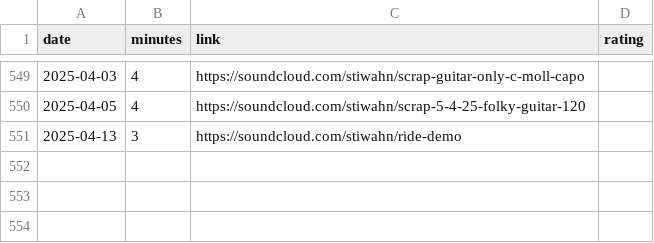
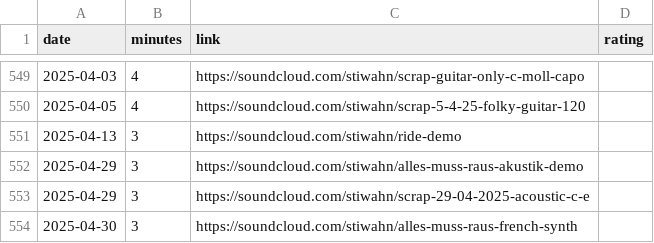
Before and after one commit to bummbummgarage/bummbummgarage.github.io, a CSV file: _data/sessions.csv, drawn as a sheet; only a part is shown, gaps mark what is left out; the diff names each change by its address in the sheet, - before the commit and + after, or states it on an @@ line.

Commit message:
Update sessions.csv

```diff
--- a/_data/sessions.csv
+++ b/_data/sessions.csv
+row 552: 2025-04-29 | 3 | https://soundcloud.com/stiwahn/alles-muss-raus-akustik-demo
+row 553: 2025-04-29 | 3 | https://soundcloud.com/stiwahn/scrap-29-04-2025-acoustic-c-e
+row 554: 2025-04-30 | 3 | https://soundcloud.com/stiwahn/alles-muss-raus-french-synth
```
